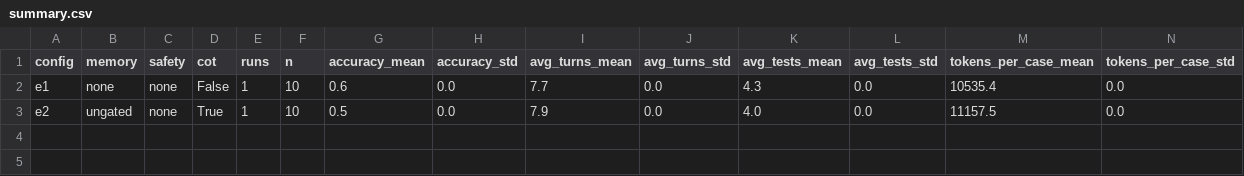
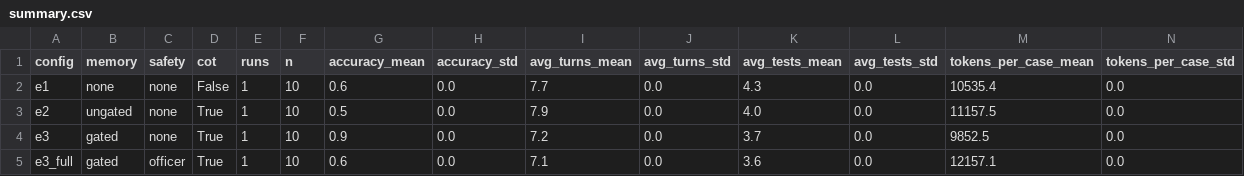
Before and after one commit to aleeza-23/AI-Hospital, a CSV file: results/consultation/summary.csv, drawn as a sheet; only a part is shown; rows hold the shown columns only; the diff names each change by its address in the sheet, - before the commit and + after, or states it on an @@ line.

Commit message:
G3: consultation E3/E3_full results (n=10) and devlog
gpt-oss-120b, 1 seed, MedQA test subset seed 0 (finished on two fresh
keys after the first attempt stalled on the daily cap).

- E3 (gated memory + CoT): accuracy 0.90, 95% CI [0.596, 0.982]
- E3_full (gated memory + CoT + Safety Officer): 0.60, CI [0.313, 0.832]

Recorded as NOT a treatment effect. E3's 0.90 is the top score but is
sampling noise at n=10/1-seed: memory was retrieved in only 2 of 10 E3
cases (cannot explain a 4-case jump), and E3_full -- which also uses
gated memory -- scored 0.60, so two configs sharing the treatment differ
by 3 cases. All four consultation CIs overlap. The run fixes the full
pipeline end to end; no accuracy claim is testable until --n 30 --seeds 3.

```diff
--- a/results/consultation/summary.csv
+++ b/results/consultation/summary.csv
+row 4: e3 | gated | none | True | 1 | 10 | 0.9 | 0.0 | 7.2 | 0.0 | 3.7 | 0.0 | 9852.5 | 0.0
+row 5: e3_full | gated | officer | True | 1 | 10 | 0.6 | 0.0 | 7.1 | 0.0 | 3.6 | 0.0 | 12157.1 | 0.0
```
Also changed, not shown: 5 other files.
